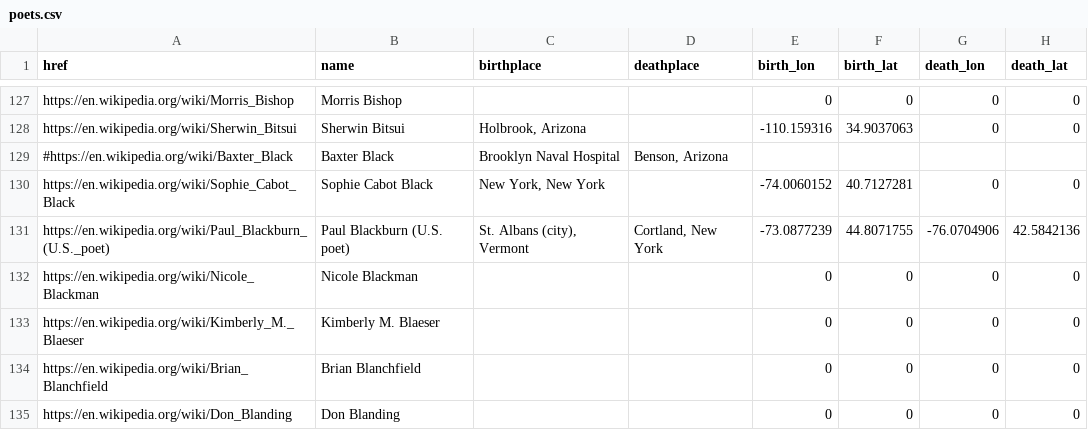
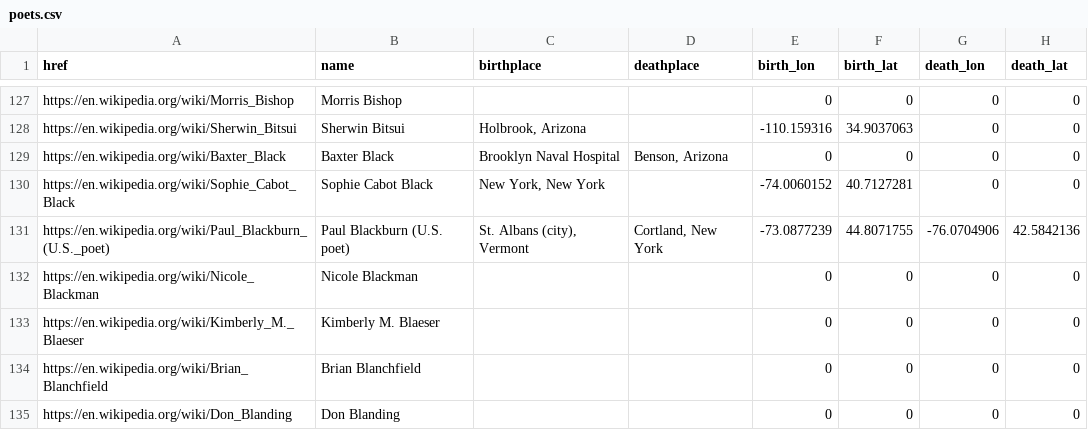
Before and after one commit to briggsreschke/geo-json, a CSV file: poets/poets.csv, drawn as a sheet; only a part is shown, gaps mark what is left out; removed rows and columns are numbered as before the commit, all else as after; the diff names each change by its address in the sheet, - before the commit and + after, or states it on an @@ line.

Commit message:
Update poets.csv

```diff
--- a/poets/poets.csv
+++ b/poets/poets.csv
-row 129: #https://en.wikipedia.org/wiki/Baxter_Black | Baxter Black | Brooklyn Naval Hospital | Benson, Arizona
+row 129: https://en.wikipedia.org/wiki/Baxter_Black | Baxter Black | Brooklyn Naval Hospital | Benson, Arizona | 0 | 0 | 0 | 0
```
